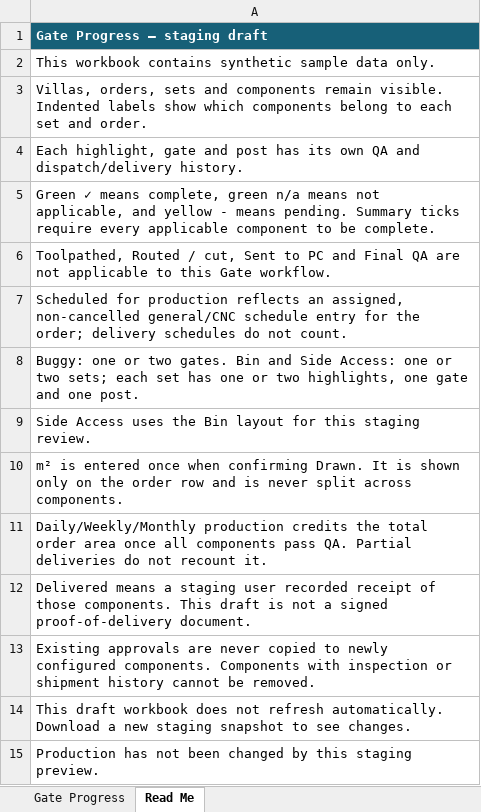
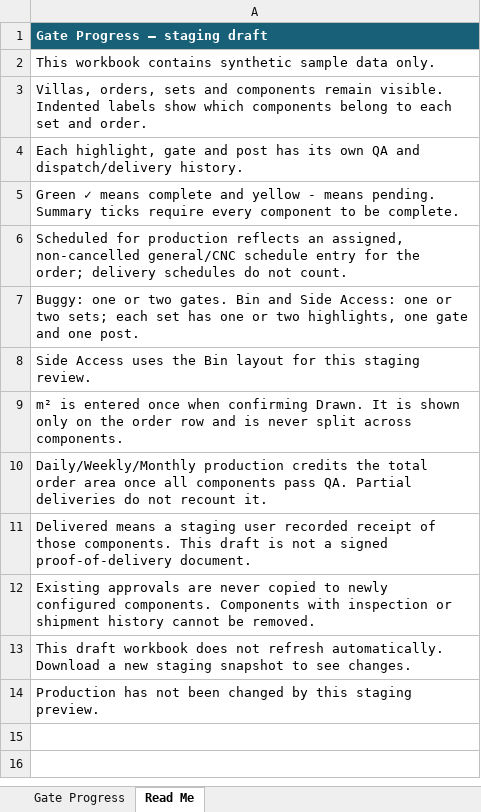
Before and after one commit to matthewlakerdis-dev/panelstock, an Excel workbook: artifacts/GATE_PROGRESS_DRAFT.xlsx, sheet Read Me, drawn as a sheet; values as stored, in another font and other column widths than the file's, no borders; the diff names each change by its address in the sheet, - before the commit and + after, or states it on an @@ line.

Commit message:
Keep only required gate stages in the page and Excel draft

```diff
--- a/artifacts/GATE_PROGRESS_DRAFT.xlsx (sheet Read Me)
+++ b/artifacts/GATE_PROGRESS_DRAFT.xlsx (sheet Read Me)
-A5: …✓ means complete, green n/a means not applicable, and yellow - means pending. Summary ticks require every applicable component to…
+A5: …✓ means complete and yellow - means pending. Summary ticks require every component to…
-row 6: Toolpathed, Routed / cut, Sent to PC and Final QA are not applicable to this Gate workflow.
```
Also changed, not shown: sheet Gate Progress, 5 other files.
